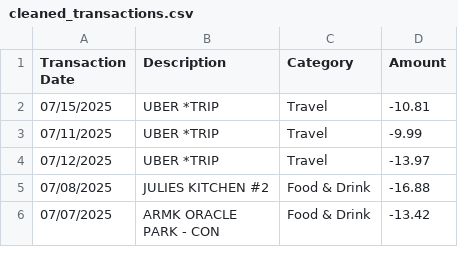
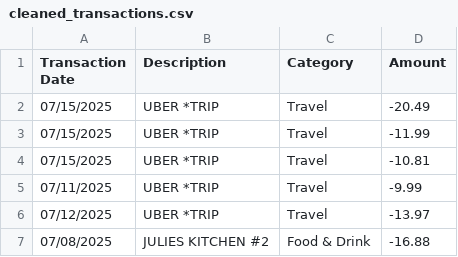
Before and after one commit to shaneweinberger/FinSight, a CSV file: flask-server/gold/cleaned_transactions.csv, drawn as a sheet; only a part is shown; the shorter side is filled out with more unchanged rows.

```diff
--- a/flask-server/gold/cleaned_transactions.csv
+++ b/flask-server/gold/cleaned_transactions.csv
@@ -1,2 +1,4 @@
 Transaction Date,Description,Category,Amount
+07/15/2025,UBER   *TRIP,Travel,-20.49
+07/15/2025,UBER   *TRIP,Travel,-11.99
 07/15/2025,UBER   *TRIP,Travel,-10.81
```
Also changed, not shown: 4 other files.
